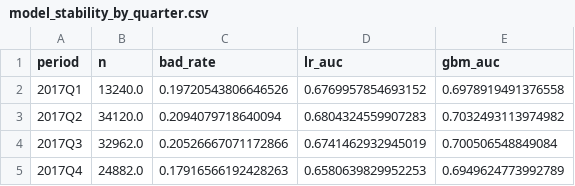
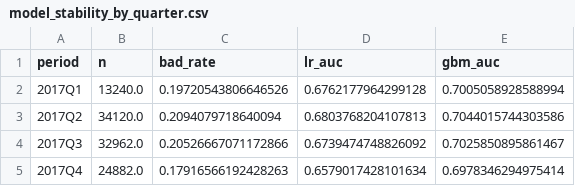
Before and after one commit to AnhNgone/CRA-CL, a CSV file: reports/figures/model_stability_by_quarter.csv, drawn as a sheet.

```diff
--- a/reports/figures/model_stability_by_quarter.csv
+++ b/reports/figures/model_stability_by_quarter.csv
@@ -1,5 +1,5 @@
 period,n,bad_rate,lr_auc,gbm_auc
-2017Q1,13240.0,0.19720543806646526,0.6769957854693152,0.6978919491376558
-2017Q2,34120.0,0.2094079718640094,0.6804324559907283,0.7032493113974982
-2017Q3,32962.0,0.20526667071172866,0.6741462932945019,0.700506548849084
-2017Q4,24882.0,0.17916566192428263,0.6580639829952253,0.6949624773992789
+2017Q1,13240.0,0.19720543806646526,0.6762177964299128,0.7005058928588994
+2017Q2,34120.0,0.2094079718640094,0.6803768204107813,0.7044015744303586
+2017Q3,32962.0,0.20526667071172866,0.6739474748826092,0.7025850895861467
+2017Q4,24882.0,0.17916566192428263,0.6579017428101634,0.6978346294975414
```
Also changed, not shown: dashboards/segment_summary.csv, reports/figures/cutoff_table.csv, 14 other files.
